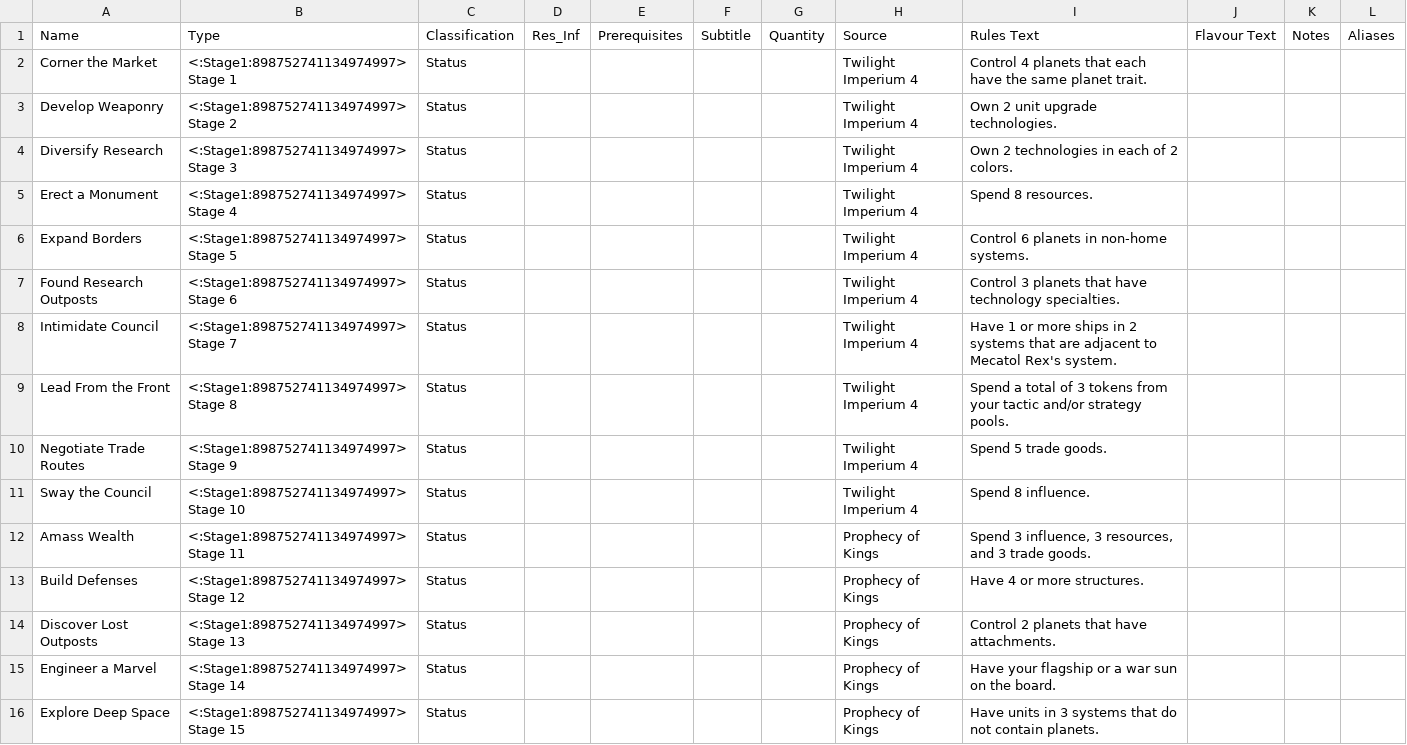
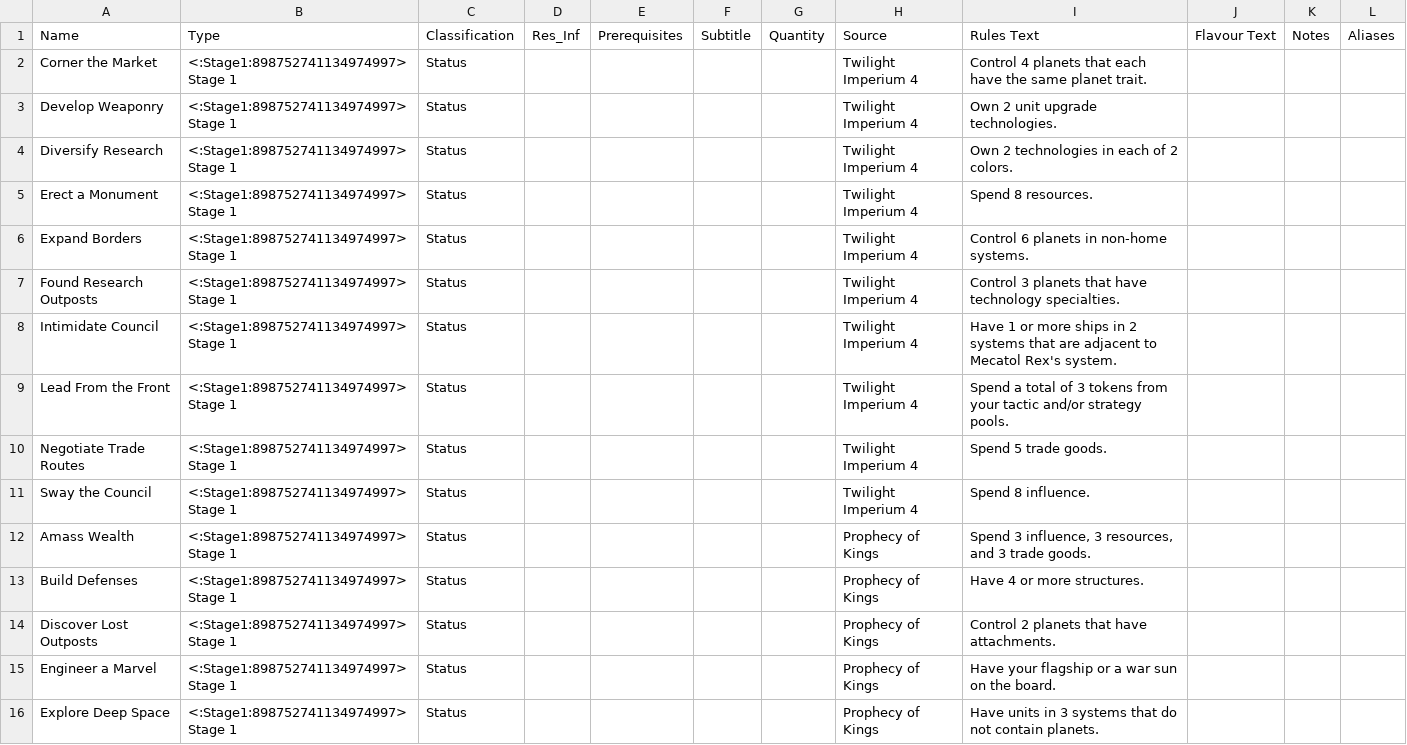
Before and after one commit to markmiltenburg/RoboDane, a CSV file: objectives.csv, drawn as a sheet; only a part is shown; the diff covers the shown part only.

Commit message:
Fixed objective stage numbers

```diff
--- a/objectives.csv
+++ b/objectives.csv
@@ -2,15 +2,15 @@ Name,Type,Classification,Res_Inf,Prerequisites,Subtitle,Quantity,Source,Rules Te
 Corner the Market,<:Stage1:898752741134974997> Stage 1,Status,,,,,Twilight Imperium 4,Control 4 planets that each have the same planet trait.,,,
-Develop Weaponry,<:Stage1:898752741134974997> Stage 2,Status,,,,,Twilight Imperium 4,Own 2 unit upgrade technologies.,,,
-Diversify Research,<:Stage1:898752741134974997> Stage 3,Status,,,,,Twilight Imperium 4,Own 2 technologies in each of 2 colors.,,,
-Erect a Monument,<:Stage1:898752741134974997> Stage 4,Status,,,,,Twilight Imperium 4,Spend 8 resources.,,,
-Expand Borders,<:Stage1:898752741134974997> Stage 5,Status,,,,,Twilight Imperium 4,Control 6 planets in non-home systems.,,,
-Found Research Outposts,<:Stage1:898752741134974997> Stage 6,Status,,,,,Twilight Imperium 4,Control 3 planets that have technology specialties.,,,
-Intimidate Council,<:Stage1:898752741134974997> Stage 7,Status,,,,,Twilight Imperium 4,Have 1 or more ships in 2 systems that are adjacent to Mecatol Rex's system.,,,
-Lead From the Front,<:Stage1:898752741134974997> Stage 8,Status,,,,,Twilight Imperium 4,Spend a total of 3 tokens from your tactic and/or strategy pools.,,,
-Negotiate Trade Routes,<:Stage1:898752741134974997> Stage 9,Status,,,,,Twilight Imperium 4,Spend 5 trade goods.,,,
-Sway the Council,<:Stage1:898752741134974997> Stage 10,Status,,,,,Twilight Imperium 4,Spend 8 influence.,,,
-Amass Wealth,<:Stage1:898752741134974997> Stage 11,Status,,,,,Prophecy of Kings,"Spend 3 influence, 3 resources, and 3 trade goods.",,,
-Build Defenses,<:Stage1:898752741134974997> Stage 12,Status,,,,,Prophecy of Kings,Have 4 or more structures.,,,
-Discover Lost Outposts,<:Stage1:898752741134974997> Stage 13,Status,,,,,Prophecy of Kings,Control 2 planets that have attachments.,,,
-Engineer a Marvel,<:Stage1:898752741134974997> Stage 14,Status,,,,,Prophecy of Kings,Have your flagship or a war sun on the board.,,,
-Explore Deep Space,<:Stage1:898752741134974997> Stage 15,Status,,,,,Prophecy of Kings,Have units in 3 systems that do not contain planets.,,,
+Develop Weaponry,<:Stage1:898752741134974997> Stage 1,Status,,,,,Twilight Imperium 4,Own 2 unit upgrade technologies.,,,
+Diversify Research,<:Stage1:898752741134974997> Stage 1,Status,,,,,Twilight Imperium 4,Own 2 technologies in each of 2 colors.,,,
+Erect a Monument,<:Stage1:898752741134974997> Stage 1,Status,,,,,Twilight Imperium 4,Spend 8 resources.,,,
+Expand Borders,<:Stage1:898752741134974997> Stage 1,Status,,,,,Twilight Imperium 4,Control 6 planets in non-home systems.,,,
+Found Research Outposts,<:Stage1:898752741134974997> Stage 1,Status,,,,,Twilight Imperium 4,Control 3 planets that have technology specialties.,,,
+Intimidate Council,<:Stage1:898752741134974997> Stage 1,Status,,,,,Twilight Imperium 4,Have 1 or more ships in 2 systems that are adjacent to Mecatol Rex's system.,,,
+Lead From the Front,<:Stage1:898752741134974997> Stage 1,Status,,,,,Twilight Imperium 4,Spend a total of 3 tokens from your tactic and/or strategy pools.,,,
+Negotiate Trade Routes,<:Stage1:898752741134974997> Stage 1,Status,,,,,Twilight Imperium 4,Spend 5 trade goods.,,,
+Sway the Council,<:Stage1:898752741134974997> Stage 1,Status,,,,,Twilight Imperium 4,Spend 8 influence.,,,
+Amass Wealth,<:Stage1:898752741134974997> Stage 1,Status,,,,,Prophecy of Kings,"Spend 3 influence, 3 resources, and 3 trade goods.",,,
+Build Defenses,<:Stage1:898752741134974997> Stage 1,Status,,,,,Prophecy of Kings,Have 4 or more structures.,,,
+Discover Lost Outposts,<:Stage1:898752741134974997> Stage 1,Status,,,,,Prophecy of Kings,Control 2 planets that have attachments.,,,
+Engineer a Marvel,<:Stage1:898752741134974997> Stage 1,Status,,,,,Prophecy of Kings,Have your flagship or a war sun on the board.,,,
+Explore Deep Space,<:Stage1:898752741134974997> Stage 1,Status,,,,,Prophecy of Kings,Have units in 3 systems that do not contain planets.,,,
```
Also changed, not shown: 24 edited cells elsewhere in this file.
